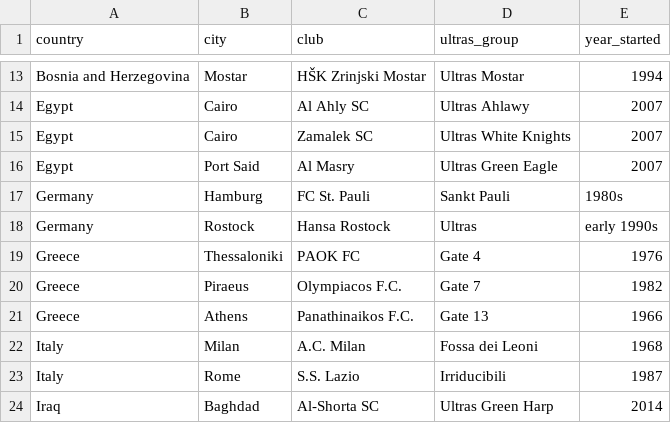
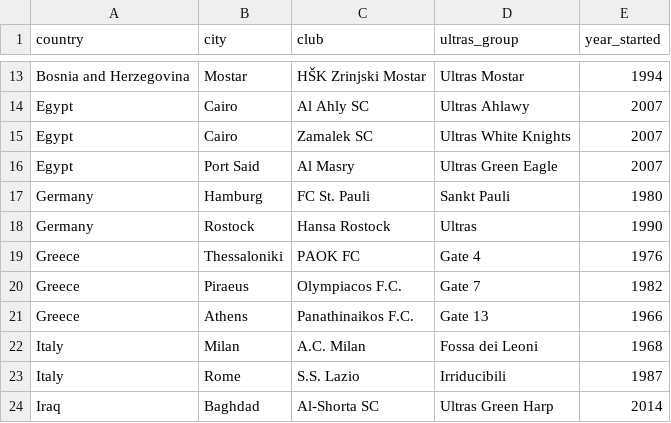
Before and after one commit to cjerzak/ultras-groups-directory, a CSV file: machine_readable/groups.csv, drawn as a sheet; only a part is shown, gaps mark what is left out.

Commit message:
Update groups.csv

```diff
--- a/machine_readable/groups.csv
+++ b/machine_readable/groups.csv
@@ -16,4 +16,4 @@ Egypt,Cairo,Zamalek SC,Ultras White Knights,2007
 Egypt,Port Said,Al Masry,Ultras Green Eagle,2007
-Germany,Hamburg,FC St. Pauli,Sankt Pauli,1980s
-Germany,Rostock,Hansa Rostock,Ultras,early 1990s
+Germany,Hamburg,FC St. Pauli,Sankt Pauli,1980
+Germany,Rostock,Hansa Rostock,Ultras,1990
 Greece,Thessaloniki,PAOK FC,Gate 4,1976
```
